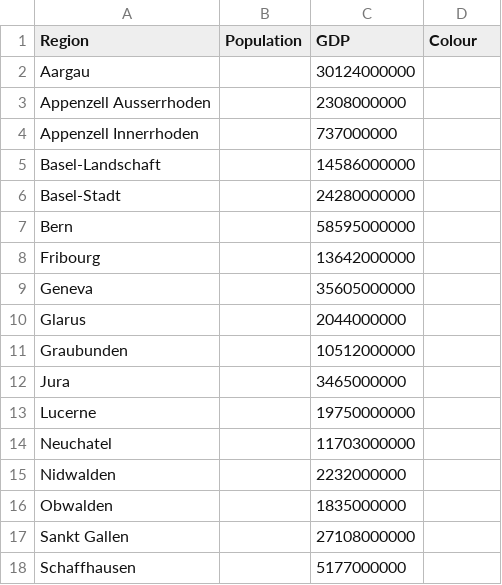
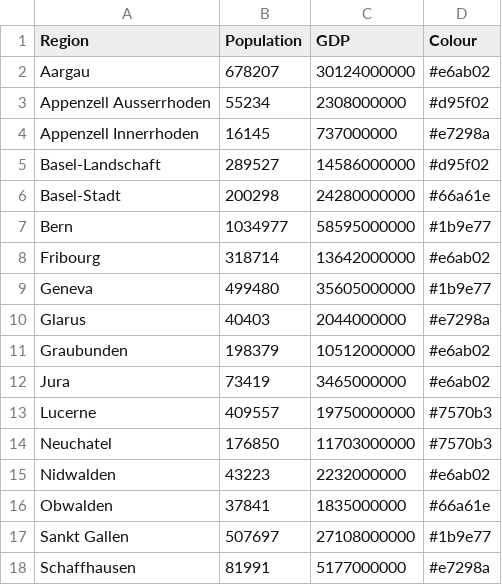
Before and after one commit to nihalzp/cartogram-web, a CSV file: internal/static/cartdata/switzerland/template.csv, drawn as a sheet; only a part is shown; the diff covers the shown part only.

Commit message:
added Switzerland

```diff
--- a/internal/static/cartdata/switzerland/template.csv
+++ b/internal/static/cartdata/switzerland/template.csv
@@ -2,17 +2,17 @@
-"Aargau","","30124000000",""
-"Appenzell Ausserrhoden","","2308000000",""
-"Appenzell Innerrhoden","","737000000",""
-"Basel-Landschaft","","14586000000",""
-"Basel-Stadt","","24280000000",""
-"Bern","","58595000000",""
-"Fribourg","","13642000000",""
-"Geneva","","35605000000",""
-"Glarus","","2044000000",""
-"Graubunden","","10512000000",""
-"Jura","","3465000000",""
-"Lucerne","","19750000000",""
-"Neuchatel","","11703000000",""
-"Nidwalden","","2232000000",""
-"Obwalden","","1835000000",""
-"Sankt Gallen","","27108000000",""
-"Schaffhausen","","5177000000",""
+Aargau,678207,30124000000,#e6ab02
+Appenzell Ausserrhoden,55234,2308000000,#d95f02
+Appenzell Innerrhoden,16145,737000000,#e7298a
+Basel-Landschaft,289527,14586000000,#d95f02
+Basel-Stadt,200298,24280000000,#66a61e
+Bern,1034977,58595000000,#1b9e77
+Fribourg,318714,13642000000,#e6ab02
+Geneva,499480,35605000000,#1b9e77
+Glarus,40403,2044000000,#e7298a
+Graubunden,198379,10512000000,#e6ab02
+Jura,73419,3465000000,#e6ab02
+Lucerne,409557,19750000000,#7570b3
+Neuchatel,176850,11703000000,#7570b3
+Nidwalden,43223,2232000000,#e6ab02
+Obwalden,37841,1835000000,#66a61e
+Sankt Gallen,507697,27108000000,#1b9e77
+Schaffhausen,81991,5177000000,#e7298a
```
Also changed, not shown: 18 edited cells elsewhere in this file, 7 other files.
